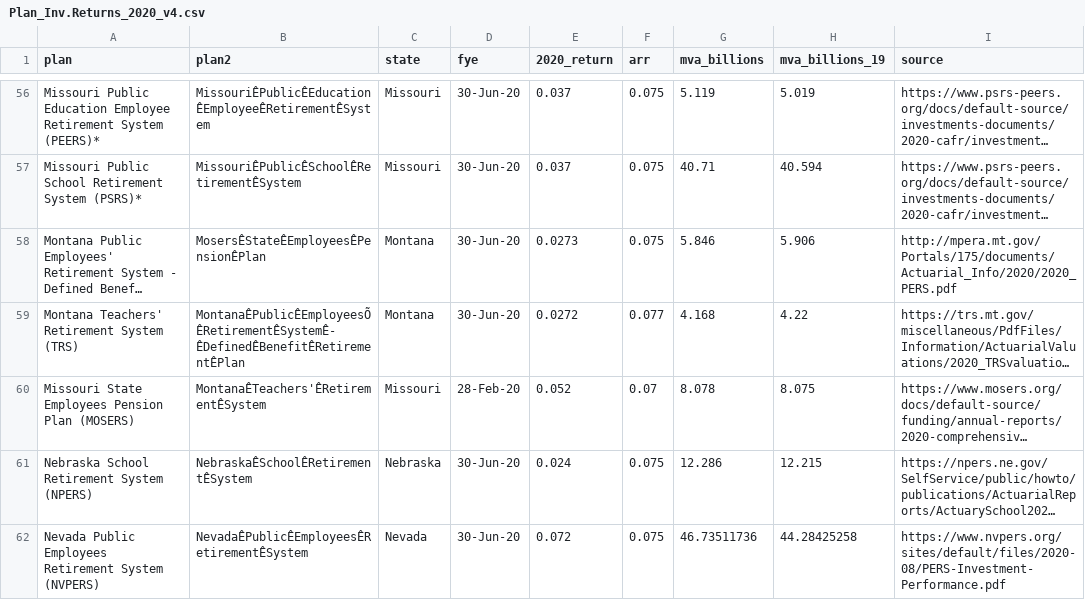
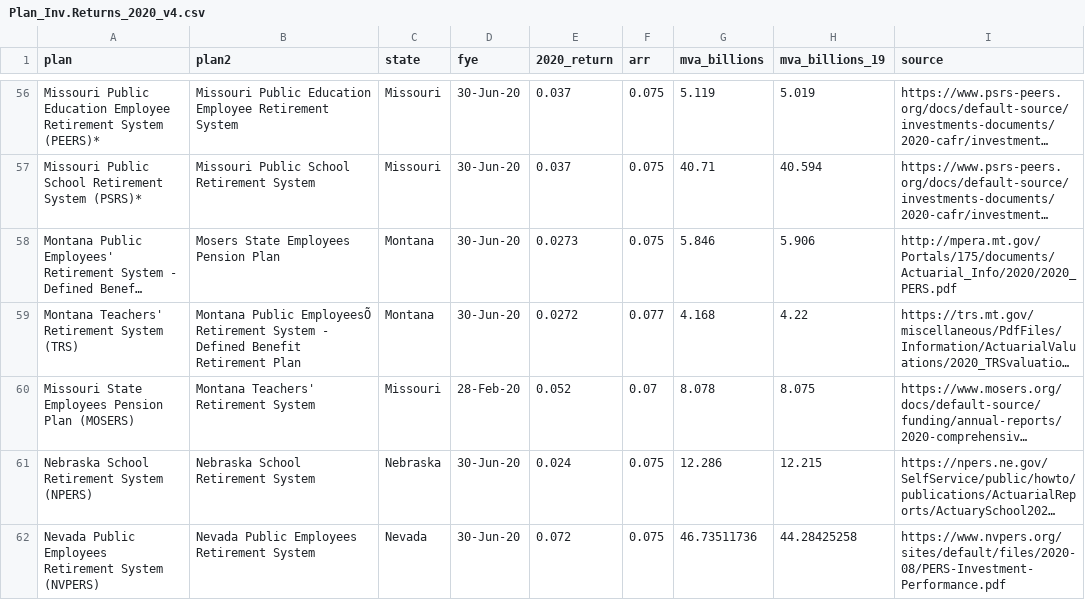
Before and after one commit to ReasonFoundation/databaseR, a CSV file: apps/Plan_Inv.Returns_2020_v4.csv, drawn as a sheet; only a part is shown, gaps mark what is left out; long unchanged cells end in …; the diff covers the shown part only; the diff names each change by its address in the sheet, - before the commit and + after, or states it on an @@ line.

```diff
--- a/apps/Plan_Inv.Returns_2020_v4.csv
+++ b/apps/Plan_Inv.Returns_2020_v4.csv
-B56 (plan2): MissouriÊPublicÊEducationÊEmployeeÊRetirementÊSystem
+B56 (plan2): Missouri Public Education Employee Retirement System
-B57 (plan2): MissouriÊPublicÊSchoolÊRetirementÊSystem
+B57 (plan2): Missouri Public School Retirement System
-B58 (plan2): MosersÊStateÊEmployeesÊPensionÊPlan
+B58 (plan2): Mosers State Employees Pension Plan
-B59 (plan2): MontanaÊPublicÊEmployeesÕÊRetirementÊSystemÊ-ÊDefinedÊBenefitÊRetirementÊPlan
+B59 (plan2): Montana Public EmployeesÕ Retirement System - Defined Benefit Retirement Plan
-B60 (plan2): MontanaÊTeachers'ÊRetirementÊSystem
+B60 (plan2): Montana Teachers' Retirement System
-B61 (plan2): NebraskaÊSchoolÊRetirementÊSystem
+B61 (plan2): Nebraska School Retirement System
-B62 (plan2): NevadaÊPublicÊEmployeesÊRetirementÊSystem
+B62 (plan2): Nevada Public Employees Retirement System
```
Also changed, not shown: 106 edited cells elsewhere in this file.
